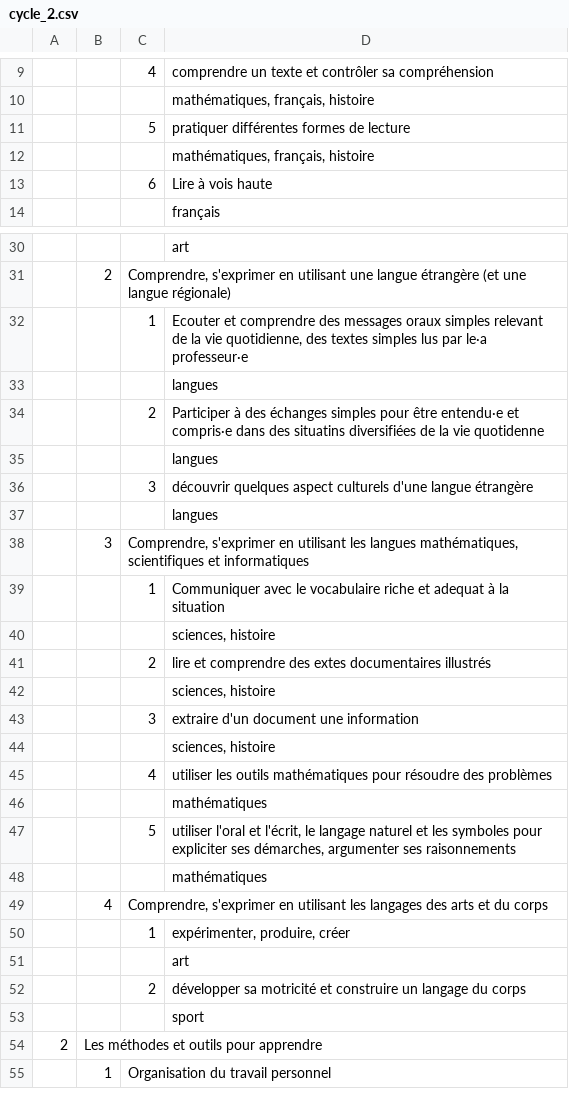
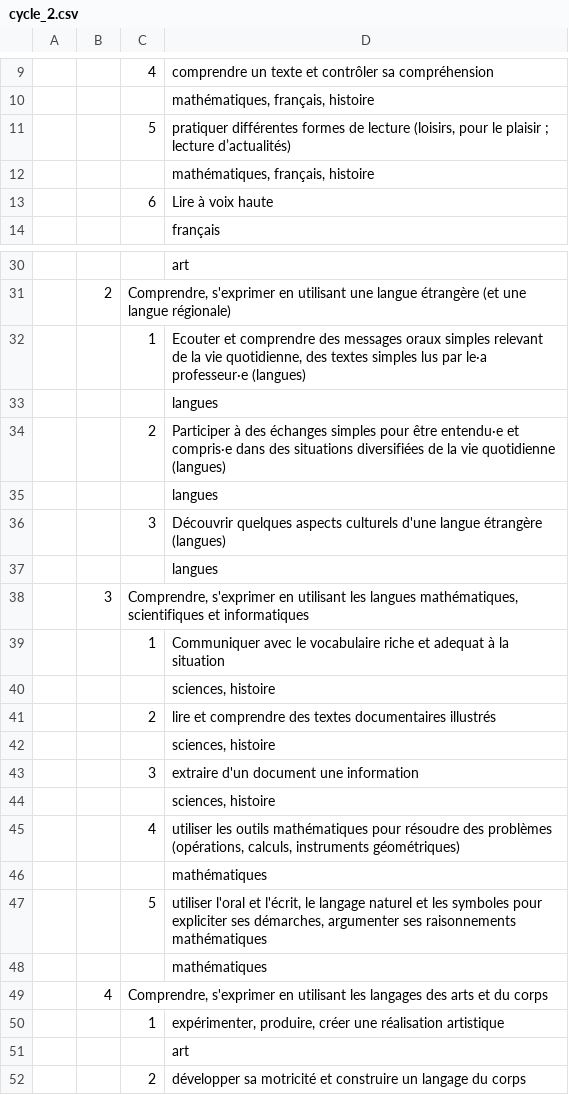
Before and after one commit to kreako/soklaki, a CSV file: scripts/data/cycle_2.csv, drawn as a sheet; only a part is shown, gaps mark what is left out; the shorter side is filled out with more unchanged rows; the diff covers the shown part only.

Commit message:
scripts - Correct socle data

```diff
--- a/scripts/data/cycle_2.csv
+++ b/scripts/data/cycle_2.csv
@@ -10,5 +10,5 @@
 ,,,"mathématiques, français, histoire"
-,,5,pratiquer différentes formes de lecture
+,,5,"pratiquer différentes formes de lecture (loisirs, pour le plaisir ; lecture d’actualités)"
 ,,,"mathématiques, français, histoire"
-,,6,Lire à vois haute
+,,6,Lire à voix haute
 ,,,français
@@ -31,7 +31,7 @@
 ,2,"Comprendre, s'exprimer en utilisant une langue étrangère (et une langue régionale)",
-,,1,"Ecouter et comprendre des messages oraux simples relevant de la vie quotidienne, des textes simples lus par le·a professeur·e"
+,,1,"Ecouter et comprendre des messages oraux simples relevant de la vie quotidienne, des textes simples lus par le·a professeur·e (langues)"
 ,,,langues
-,,2,Participer à des échanges simples pour être entendu·e et compris·e dans des situatins diversifiées de la vie quotidenne
+,,2,Participer à des échanges simples pour être entendu·e et compris·e dans des situations diversifiées de la vie quotidienne (langues)
 ,,,langues
-,,3,découvrir quelques aspect culturels d'une langue étrangère
+,,3,Découvrir quelques aspects culturels d'une langue étrangère (langues)
 ,,,langues
@@ -41,2 +41,2 @@
-,,2,lire et comprendre des extes documentaires illustrés
+,,2,lire et comprendre des textes documentaires illustrés
 ,,,"sciences, histoire"
@@ -44,8 +44,8 @@
 ,,,"sciences, histoire"
-,,4,utiliser les outils mathématiques pour résoudre des problèmes
+,,4,"utiliser les outils mathématiques pour résoudre des problèmes (opérations, calculs, instruments géométriques)"
 ,,,mathématiques
-,,5,"utiliser l'oral et l'écrit, le langage naturel et les symboles pour expliciter ses démarches, argumenter ses raisonnements"
+,,5,"utiliser l'oral et l'écrit, le langage naturel et les symboles pour expliciter ses démarches, argumenter ses raisonnements mathématiques"
 ,,,mathématiques
 ,4,"Comprendre, s'exprimer en utilisant les langages des arts et du corps",
-,,1,"expérimenter, produire, créer"
+,,1,"expérimenter, produire, créer une réalisation artistique "
 ,,,art
```
Also changed, not shown: 4 edited cells elsewhere in this file, scripts/data/cycle_1.csv, scripts/data/cycle_3.csv, 1 other file.
